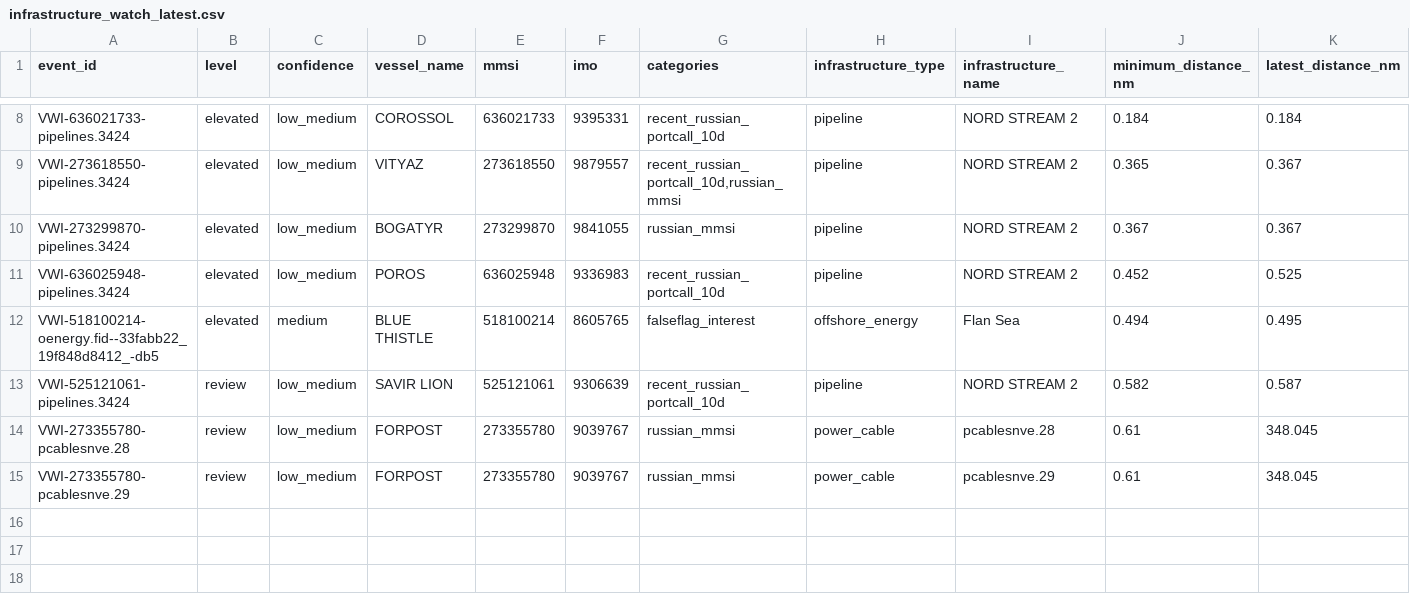
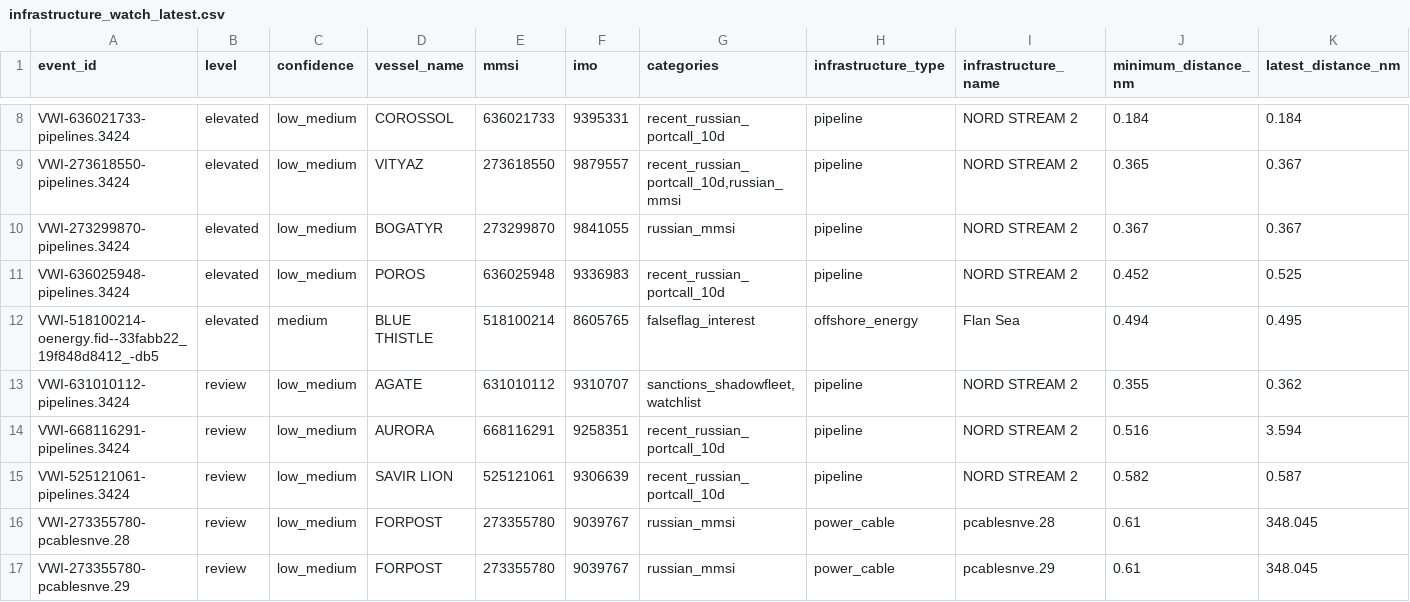
Before and after one commit to mowlsint/VoodooWhiskers, a CSV file: public/downloads/infrastructure_watch_latest.csv, drawn as a sheet; only a part is shown, gaps mark what is left out; rows hold the shown columns only; the diff names each change by its address in the sheet, - before the commit and + after, or states it on an @@ line.

```diff
--- a/public/downloads/infrastructure_watch_latest.csv
+++ b/public/downloads/infrastructure_watch_latest.csv
+row 13: VWI-631010112-pipelines.3424 | review | low_medium | AGATE | 631010112 | 9310707 | sanctions_shadowfleet,watchlist | pipeline | NORD STREAM 2 | 0.355 | 0.362
+row 14: VWI-668116291-pipelines.3424 | review | low_medium | AURORA | 668116291 | 9258351 | recent_russian_portcall_10d | pipeline | NORD STREAM 2 | 0.516 | 3.594
```
Also changed, not shown: 11 other files.
